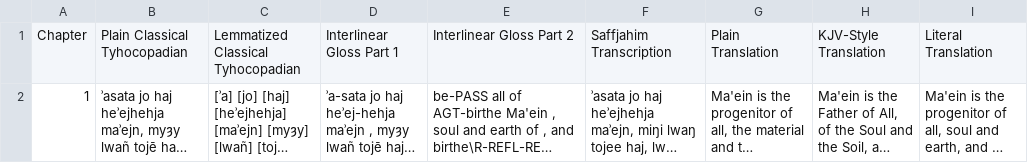
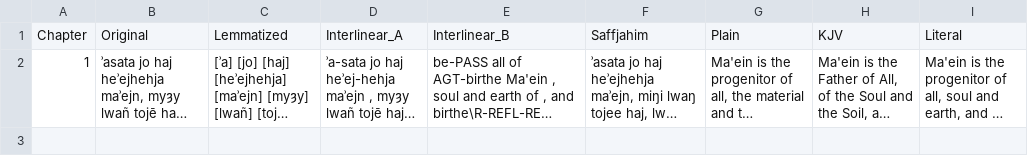
Before and after one commit to GiggyMantis/giggymantis.github.io, a CSV file: Dogha/Voslhemow_Resources/verses.csv, drawn as a sheet; long unchanged cells end in …; removed rows and columns are numbered as before the commit, all else as after; the diff names each change by its address in the sheet, - before the commit and + after, or states it on an @@ line.

```diff
--- a/Dogha/Voslhemow_Resources/verses.csv
+++ b/Dogha/Voslhemow_Resources/verses.csv
-row 1: Chapter | Plain Classical Tyhocopadian | Lemmatized Classical Tyhocopadian | Interlinear Gloss Part 1 | Interlinear Gloss Part 2 | Saffjahim Transcription | Plain Translation | KJV-Style Translation | Literal Translation
+row 1: Chapter | Original | Lemmatized | Interlinear_A | Interlinear_B | Saffjahim | Plain | KJV | Literal
```
Also changed, not shown: 4 other files.
